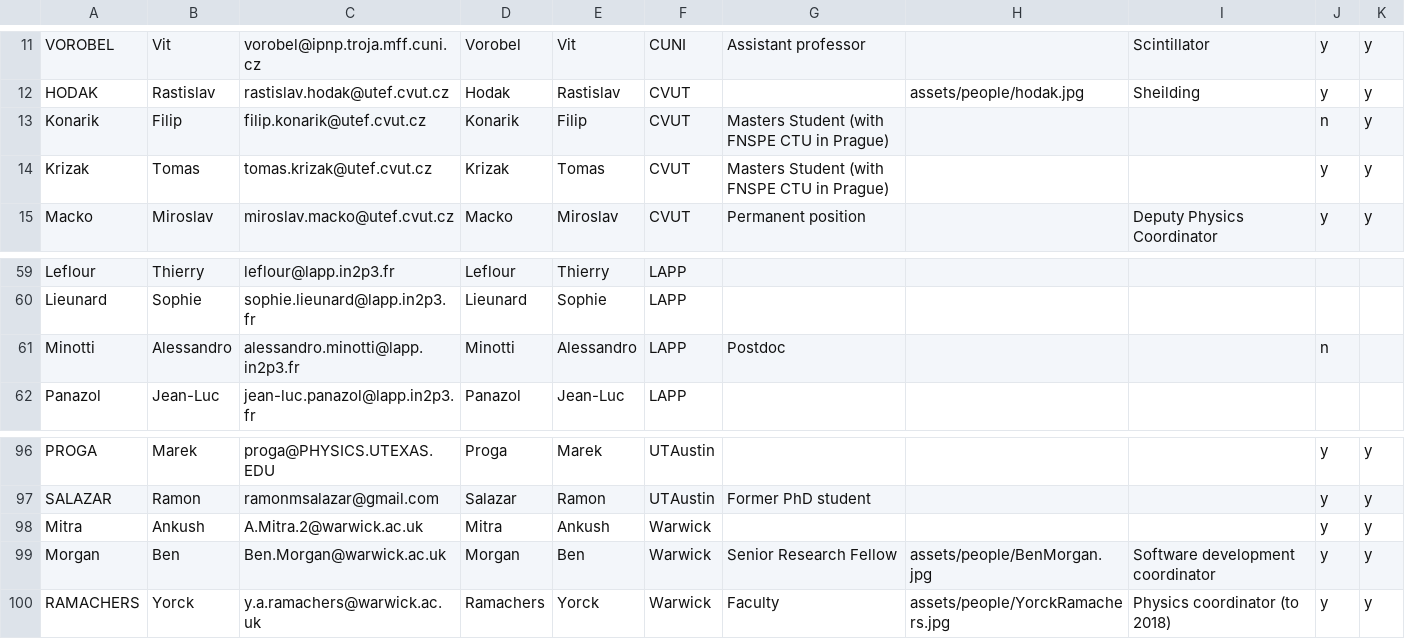
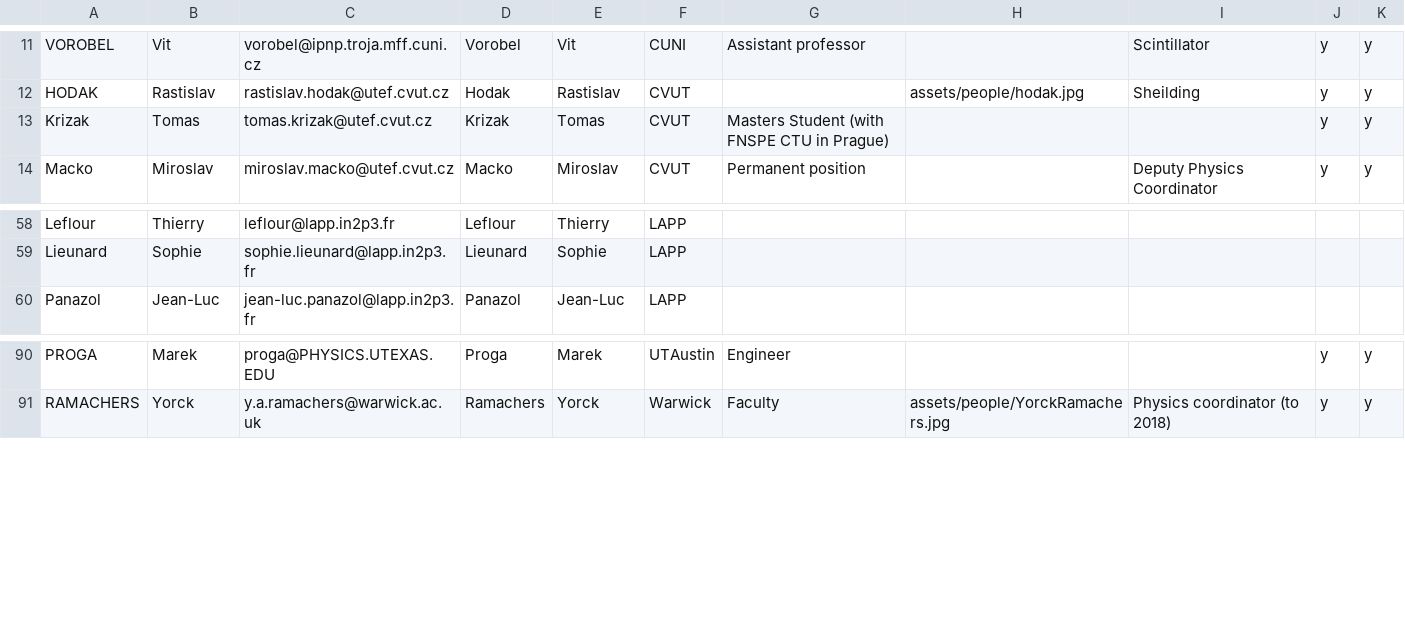
Before and after one commit to SuperNEMO-DBD/SuperNEMO-DBD.github.io, a CSV file: _data/people.csv, drawn as a sheet; only a part is shown, gaps mark what is left out; removed rows and columns are numbered as before the commit, all else as after; the diff covers the shown part only; the diff names each change by its address in the sheet, - before the commit and + after, or states it on an @@ line.

Commit message:
More people edits

```diff
--- a/_data/people.csv
+++ b/_data/people.csv
-row 13: Konarik | Filip | filip.konarik@utef.cvut.cz | Konarik | Filip | CVUT | Masters Student (with FNSPE CTU in Prague) |  |  | n | y
-row 61: Minotti | Alessandro | alessandro.minotti@lapp.in2p3.fr | Minotti | Alessandro | LAPP | Postdoc |  |  | n
-G90: (empty)
+G90: Engineer
-row 97: SALAZAR | Ramon | ramonmsalazar@gmail.com | Salazar | Ramon | UTAustin | Former PhD student |  |  | y | y
-row 98: Mitra | Ankush | A.Mitra.2@warwick.ac.uk | Mitra | Ankush | Warwick |  |  |  | y | y
-row 99: Morgan | Ben | Ben.Morgan@warwick.ac.uk | Morgan | Ben | Warwick | Senior Research Fellow | assets/people/BenMorgan.jpg | Software development coordinator | y | y
```
Also changed, not shown: 1 added row, 5 removed rows and 13 edited cells elsewhere in this file.
